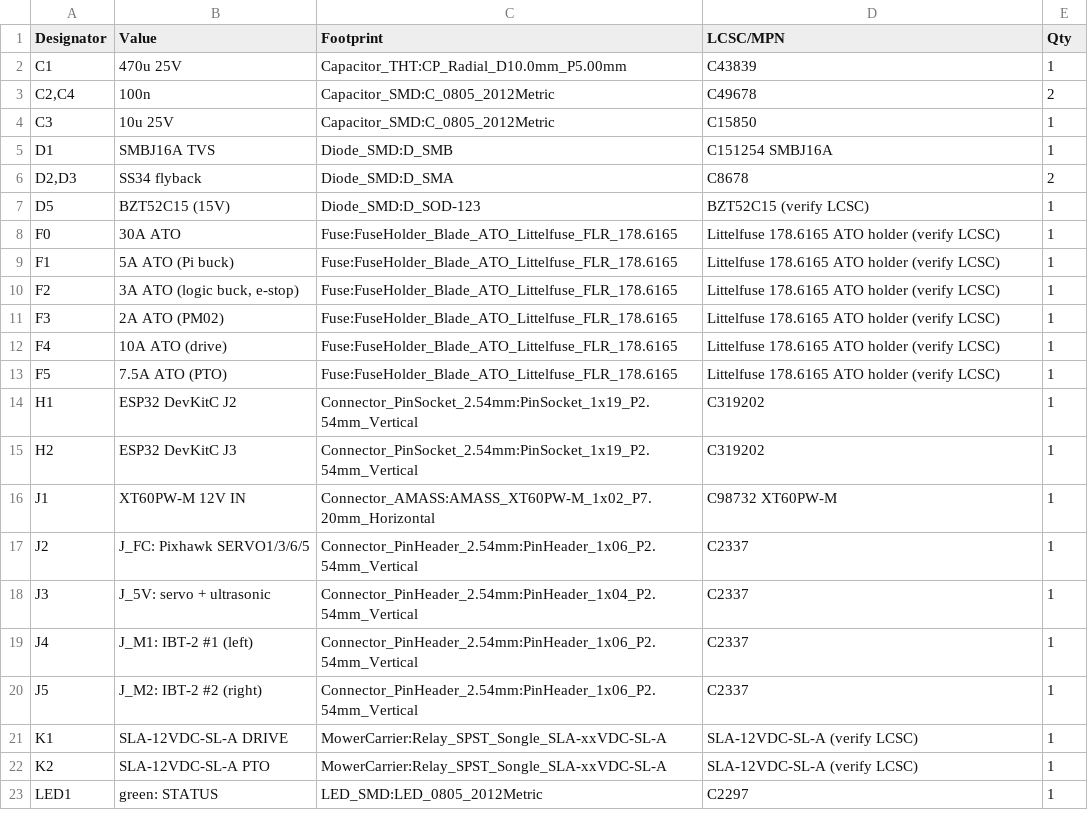
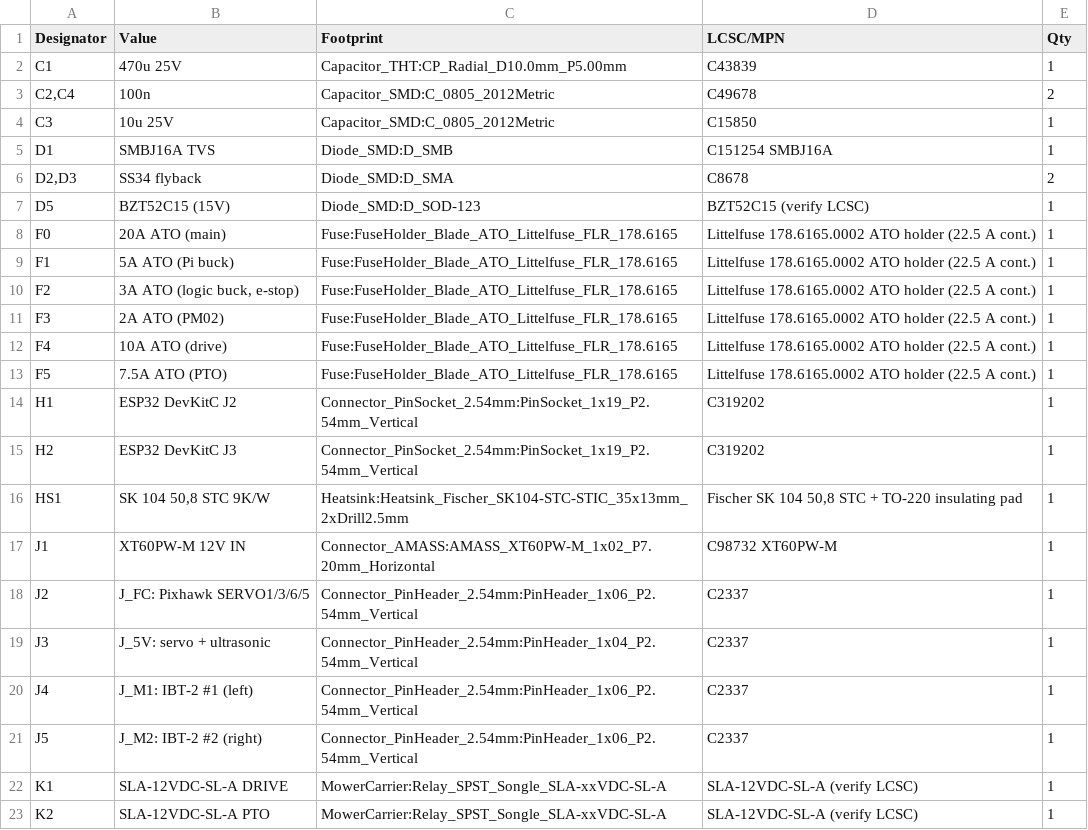
Before and after one commit to zohebzma2-cmyk/autonomous-mower, a CSV file: hardware/pcb/kicad/fab/mowercarrier-bom.csv, drawn as a sheet; only a part is shown; the shorter side is filled out with more unchanged rows.

```diff
--- a/hardware/pcb/kicad/fab/mowercarrier-bom.csv
+++ b/hardware/pcb/kicad/fab/mowercarrier-bom.csv
@@ -7,10 +7,11 @@
 "D5","BZT52C15 (15V)","Diode_SMD:D_SOD-123","BZT52C15 (verify LCSC)","1"
-"F0","30A ATO","Fuse:FuseHolder_Blade_ATO_Littelfuse_FLR_178.6165","Littelfuse 178.6165 ATO holder (verify LCSC)","1"
-"F1","5A ATO (Pi buck)","Fuse:FuseHolder_Blade_ATO_Littelfuse_FLR_178.6165","Littelfuse 178.6165 ATO holder (verify LCSC)","1"
-"F2","3A ATO (logic buck, e-stop)","Fuse:FuseHolder_Blade_ATO_Littelfuse_FLR_178.6165","Littelfuse 178.6165 ATO holder (verify LCSC)","1"
-"F3","2A ATO (PM02)","Fuse:FuseHolder_Blade_ATO_Littelfuse_FLR_178.6165","Littelfuse 178.6165 ATO holder (verify LCSC)","1"
-"F4","10A ATO (drive)","Fuse:FuseHolder_Blade_ATO_Littelfuse_FLR_178.6165","Littelfuse 178.6165 ATO holder (verify LCSC)","1"
-"F5","7.5A ATO (PTO)","Fuse:FuseHolder_Blade_ATO_Littelfuse_FLR_178.6165","Littelfuse 178.6165 ATO holder (verify LCSC)","1"
+"F0","20A ATO (main)","Fuse:FuseHolder_Blade_ATO_Littelfuse_FLR_178.6165","Littelfuse 178.6165.0002 ATO holder (22.5 A cont.)","1"
+"F1","5A ATO (Pi buck)","Fuse:FuseHolder_Blade_ATO_Littelfuse_FLR_178.6165","Littelfuse 178.6165.0002 ATO holder (22.5 A cont.)","1"
+"F2","3A ATO (logic buck, e-stop)","Fuse:FuseHolder_Blade_ATO_Littelfuse_FLR_178.6165","Littelfuse 178.6165.0002 ATO holder (22.5 A cont.)","1"
+"F3","2A ATO (PM02)","Fuse:FuseHolder_Blade_ATO_Littelfuse_FLR_178.6165","Littelfuse 178.6165.0002 ATO holder (22.5 A cont.)","1"
+"F4","10A ATO (drive)","Fuse:FuseHolder_Blade_ATO_Littelfuse_FLR_178.6165","Littelfuse 178.6165.0002 ATO holder (22.5 A cont.)","1"
+"F5","7.5A ATO (PTO)","Fuse:FuseHolder_Blade_ATO_Littelfuse_FLR_178.6165","Littelfuse 178.6165.0002 ATO holder (22.5 A cont.)","1"
 "H1","ESP32 DevKitC J2","Connector_PinSocket_2.54mm:PinSocket_1x19_P2.54mm_Vertical","C319202","1"
 "H2","ESP32 DevKitC J3","Connector_PinSocket_2.54mm:PinSocket_1x19_P2.54mm_Vertical","C319202","1"
+"HS1","SK 104 50,8 STC 9K/W","Heatsink:Heatsink_Fischer_SK104-STC-STIC_35x13mm_2xDrill2.5mm","Fischer SK 104 50,8 STC + TO-220 insulating pad","1"
 "J1","XT60PW-M 12V IN","Connector_AMASS:AMASS_XT60PW-M_1x02_P7.20mm_Horizontal","C98732 XT60PW-M","1"
```
Also changed, not shown: hardware/pcb/kicad/fab/mowercarrier-pos.csv, 25 other files.
